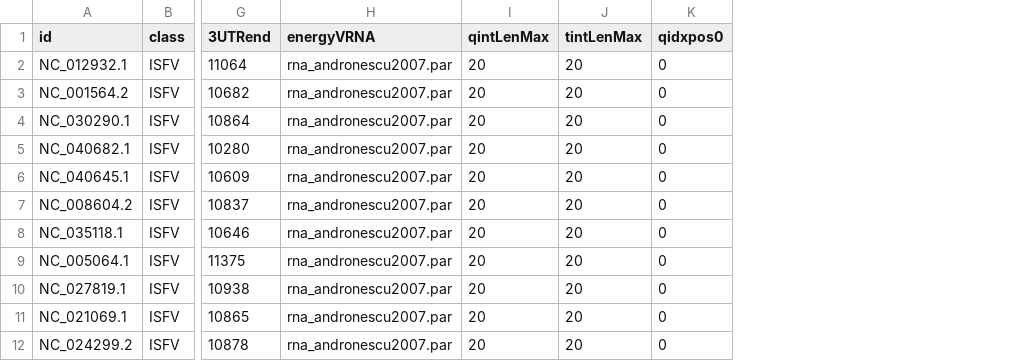
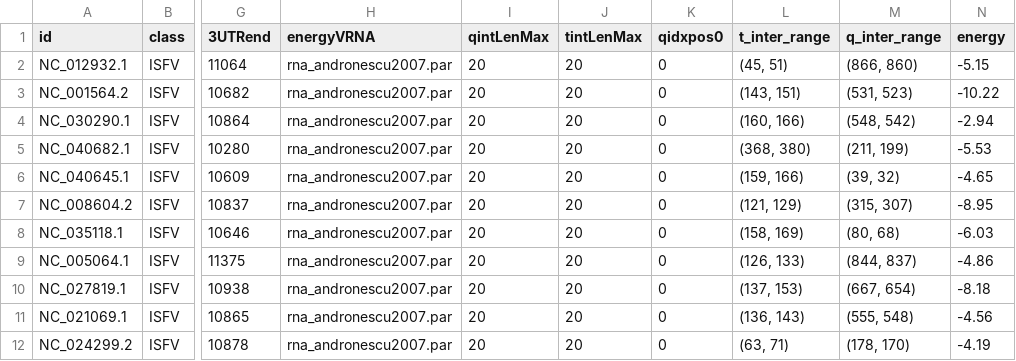
Before and after one commit to BackofenLab/Long_Range_RNA_Interactions, a CSV file: parameter_table.csv, drawn as a sheet; only a part is shown, gaps mark what is left out; the diff names each change by its address in the sheet, - before the commit and + after, or states it on an @@ line.

Commit message:
Energy Histogram
- Added plotting for interaction energy histogram
- Added interaction ranges and energies to the parameter dataframe/CSV

```diff
--- a/parameter_table.csv
+++ b/parameter_table.csv
+column L (t_inter_range), rows 2-12: (45, 51) | (143, 151) | (160, 166) | (368, 380) | (159, 166) | (121, 129) | (158, 169) | (126, 133) | (137, 153) | (136, 143) | (63, 71)
+column M (q_inter_range), rows 2-12: (866, 860) | (531, 523) | (548, 542) | (211, 199) | (39, 32) | (315, 307) | (80, 68) | (844, 837) | (667, 654) | (555, 548) | (178, 170)
+column N (energy), rows 2-12: -5.15 | -10.22 | -2.94 | -5.53 | -4.65 | -8.95 | -6.03 | -4.86 | -8.18 | -4.56 | -4.19
```
Also changed, not shown: 2 other files.
